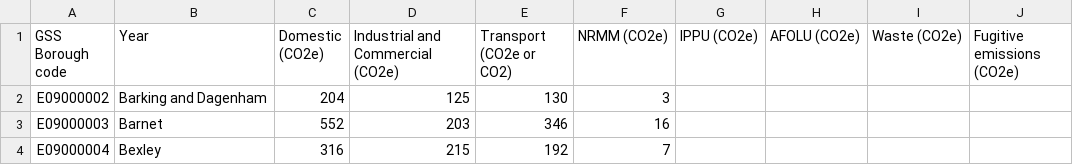
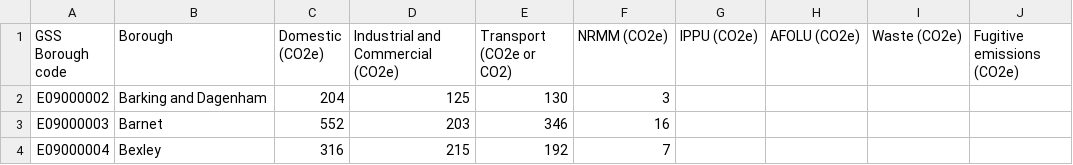
Before and after one commit to keyi0787/GW-data, a CSV file: Major category.csv, drawn as a sheet; only a part is shown.

Commit message:
Update Major category.csv

```diff
--- a/Major category.csv
+++ b/Major category.csv
@@ -1,2 +1,2 @@
-GSS Borough code,Year,Domestic (CO2e),Industrial and Commercial (CO2e),Transport (CO2e or CO2),NRMM (CO2e),IPPU (CO2e),AFOLU (CO2e),Waste (CO2e),Fugitive emissions (CO2e)
+GSS Borough code,Borough,Domestic (CO2e),Industrial and Commercial (CO2e),Transport (CO2e or CO2),NRMM (CO2e),IPPU (CO2e),AFOLU (CO2e),Waste (CO2e),Fugitive emissions (CO2e)
 E09000002,Barking and Dagenham,204 ,125 ,130 ,3 ,,,,
```
